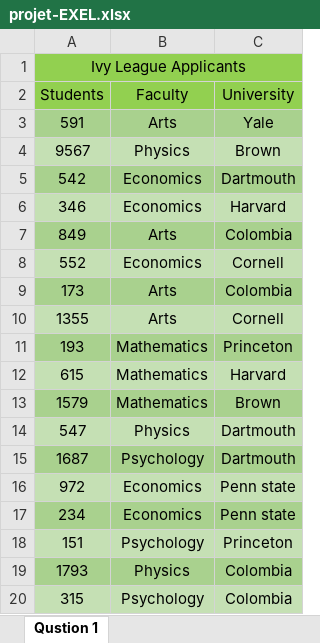
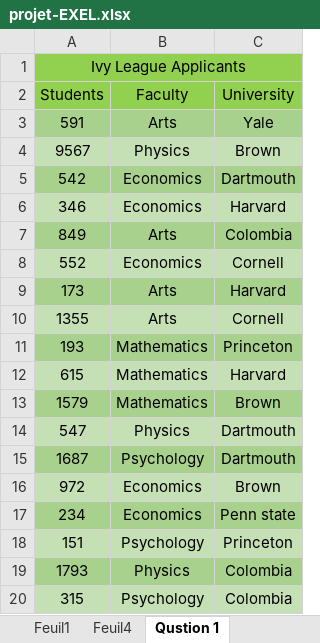
Before and after one commit to kamiri-lilia/projet-final, an Excel workbook: projet-EXEL.xlsx, sheet Qustion 1, drawn as a sheet; only a part is shown; values as stored, in another font and other column widths than the file's, no borders; the diff names each change by its address in the sheet, - before the commit and + after, or states it on an @@ line.

```diff
--- a/projet-EXEL.xlsx (sheet Qustion 1)
+++ b/projet-EXEL.xlsx (sheet Qustion 1)
+sheet tab: Feuil1
+sheet tab: Feuil4
-C9 (University): Colombia
+C9 (University): Harvard
-C16 (University): Penn state
+C16 (University): Brown
```
